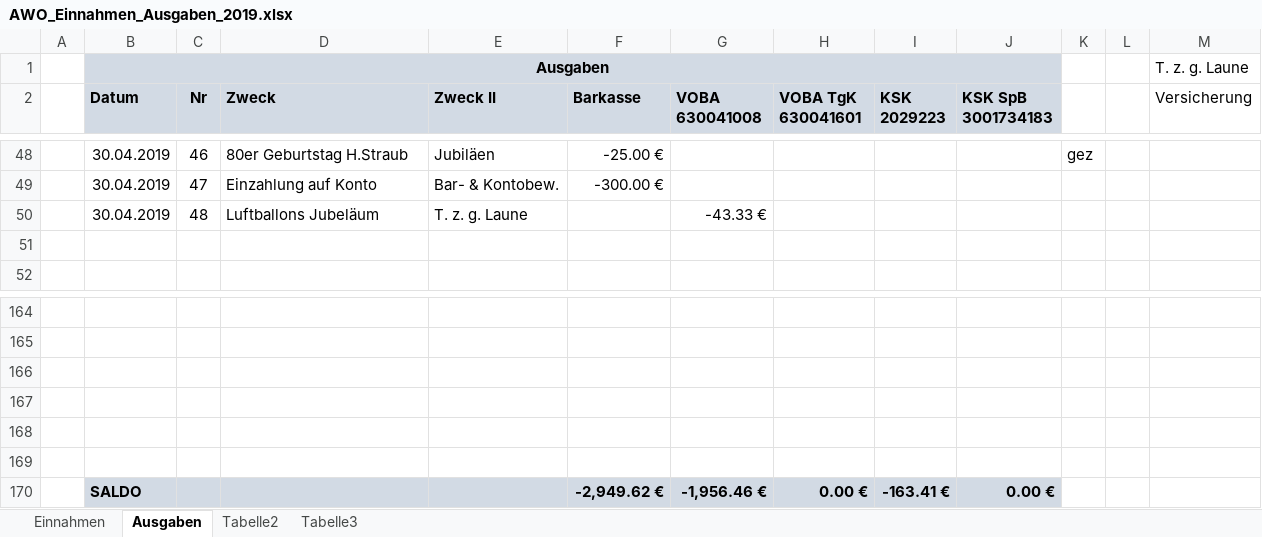
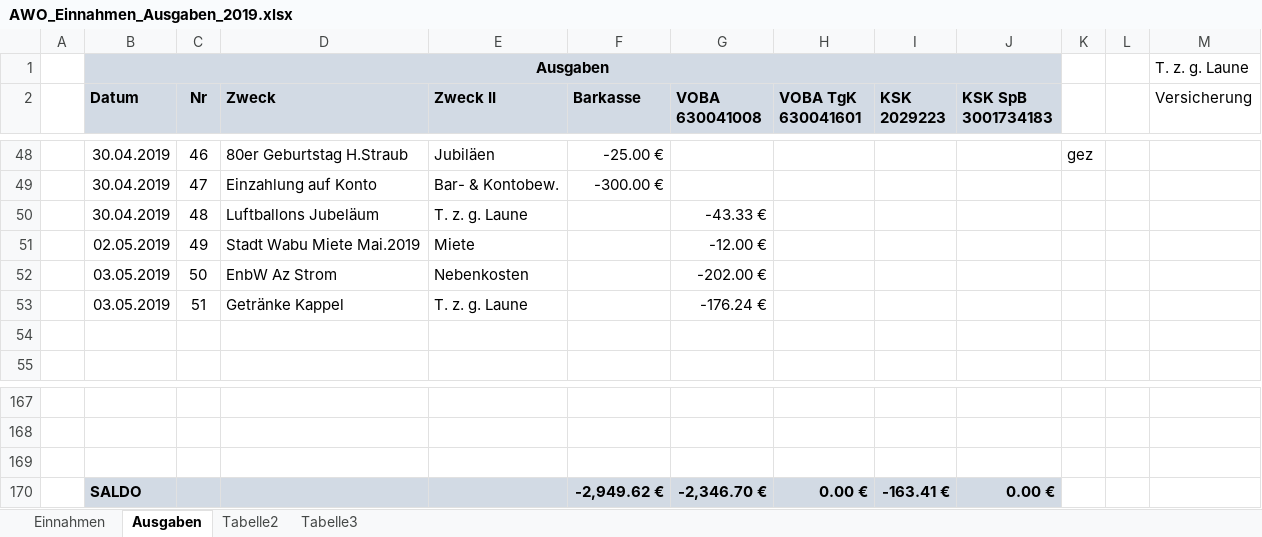
Before and after one commit to bwildner/AWO, an Excel workbook: AWO_Einnahmen_Ausgaben_2019.xlsx, sheet Ausgaben, drawn as a sheet; only a part is shown, gaps mark what is left out; values as stored, in another font and other column widths than the file's, no borders; conditional formats not drawn; removed rows and columns are numbered as before the commit, all else as after; the diff names each change by its address in the sheet, - before the commit and + after, or states it on an @@ line.

```diff
--- a/AWO_Einnahmen_Ausgaben_2019.xlsx (sheet Ausgaben)
+++ b/AWO_Einnahmen_Ausgaben_2019.xlsx (sheet Ausgaben)
+row 51:  | 02.05.2019 | 49 | Stadt Wabu Miete Mai.2019 | Miete |  | -12.00 €
+row 52:  | 03.05.2019 | 50 | EnbW Az Strom | Nebenkosten |  | -202.00 €
+row 53:  | 03.05.2019 | 51 | Getränke Kappel | T. z. g. Laune |  | -176.24 €
-row 167: (empty)
-row 168: (empty)
-row 169: (empty)
-G170 (VOBA 630041008): -1,956.46 €
+G170 (VOBA 630041008): -2,346.70 €
```
Also changed, not shown: sheet Einnahmen.
